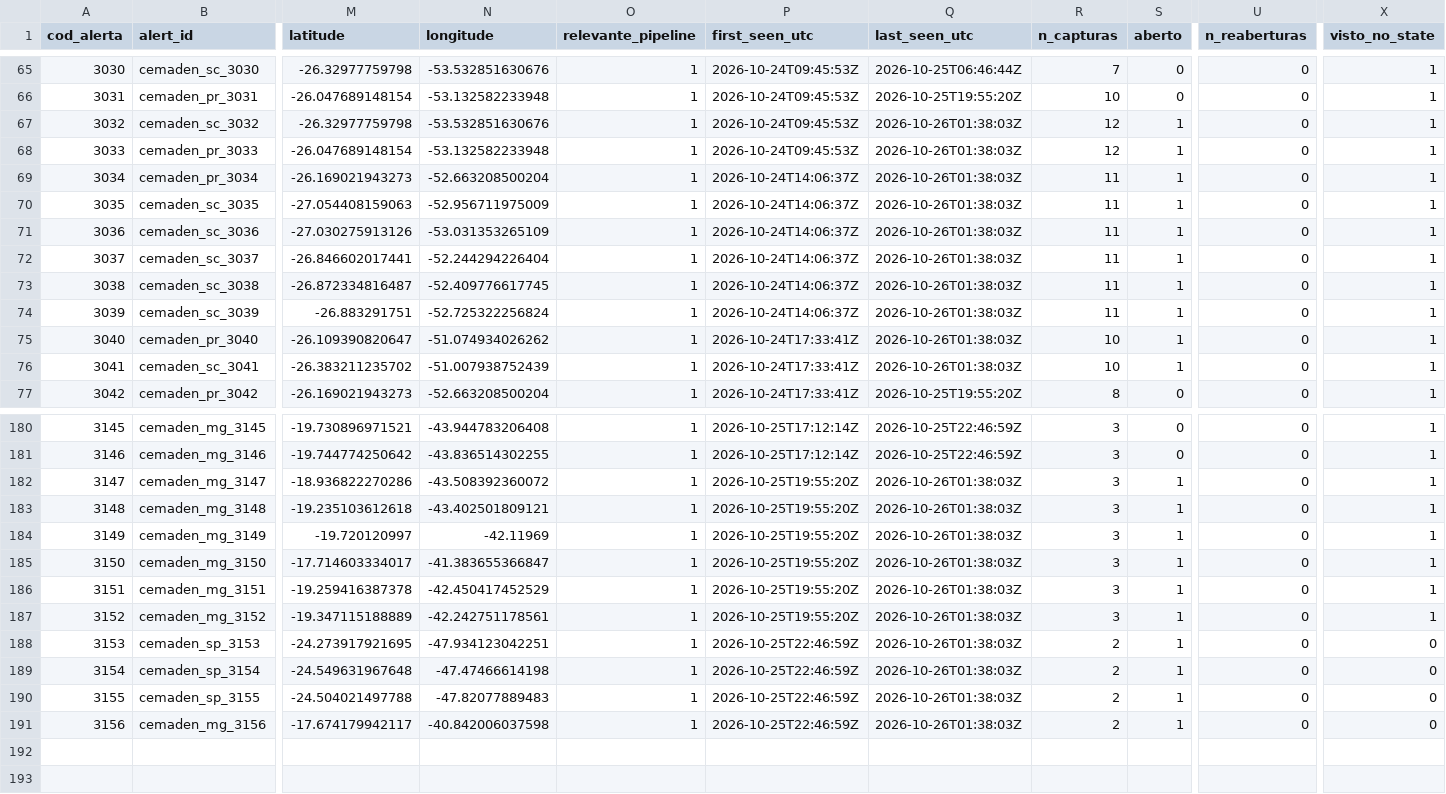
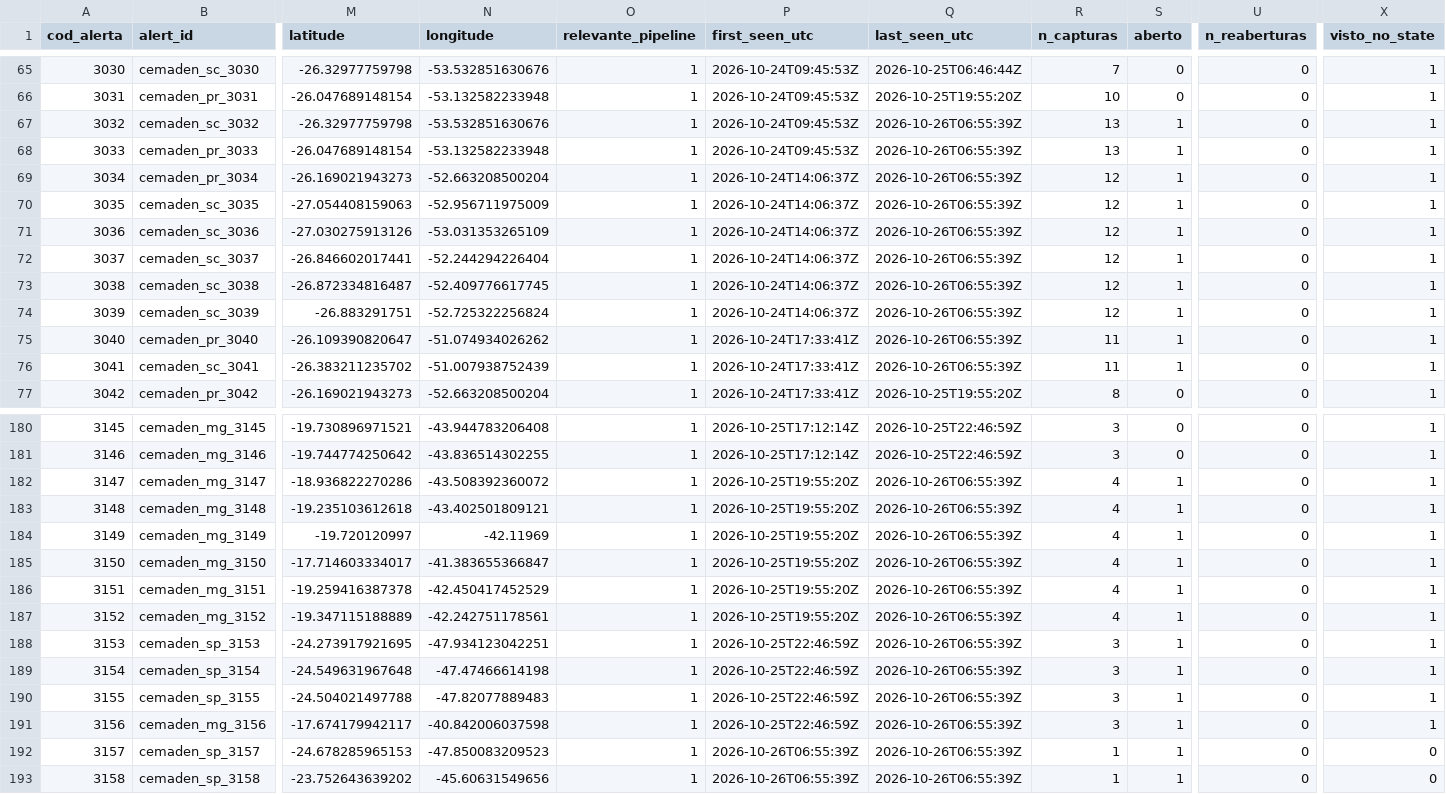
Before and after one commit to alvarocoutinho/crisis-dashboard, a CSV file: data/cemaden/alertas_observados.csv, drawn as a sheet; only a part is shown, gaps mark what is left out; rows hold the shown columns only; the diff covers the shown part only; the diff names each change by its address in the sheet, - before the commit and + after, or states it on an @@ line.

```diff
--- a/data/cemaden/alertas_observados.csv
+++ b/data/cemaden/alertas_observados.csv
-Q67:Q76 (last_seen_utc): 2026-10-26T01:38:03Z
+Q67:Q76 (last_seen_utc): 2026-10-26T06:55:39Z
-R67:R68 (n_capturas): 12
+R67:R68 (n_capturas): 13
-R69:R74 (n_capturas): 11
+R69:R74 (n_capturas): 12
-R75:R76 (n_capturas): 10
+R75:R76 (n_capturas): 11
-Q182:Q191 (last_seen_utc): 2026-10-26T01:38:03Z
+Q182:Q191 (last_seen_utc): 2026-10-26T06:55:39Z
-R182:R187 (n_capturas): 3
+R182:R187 (n_capturas): 4
-R188:R191 (n_capturas): 2
+R188:R191 (n_capturas): 3
-X188:X191 (visto_no_state): 0
+X188:X191 (visto_no_state): 1
+row 192: 3157 | cemaden_sp_3157 | -24.678285965153 | -47.850083209523 | 1 | 2026-10-26T06:55:39Z | 2026-10-26T06:55:39Z | 1 | 1 | 0 | 0
+row 193: 3158 | cemaden_sp_3158 | -23.752643639202 | -45.60631549656 | 1 | 2026-10-26T06:55:39Z | 2026-10-26T06:55:39Z | 1 | 1 | 0 | 0
```
Also changed, not shown: 84 edited cells elsewhere in this file, data/cemaden/capturas.csv, 1 other file.
